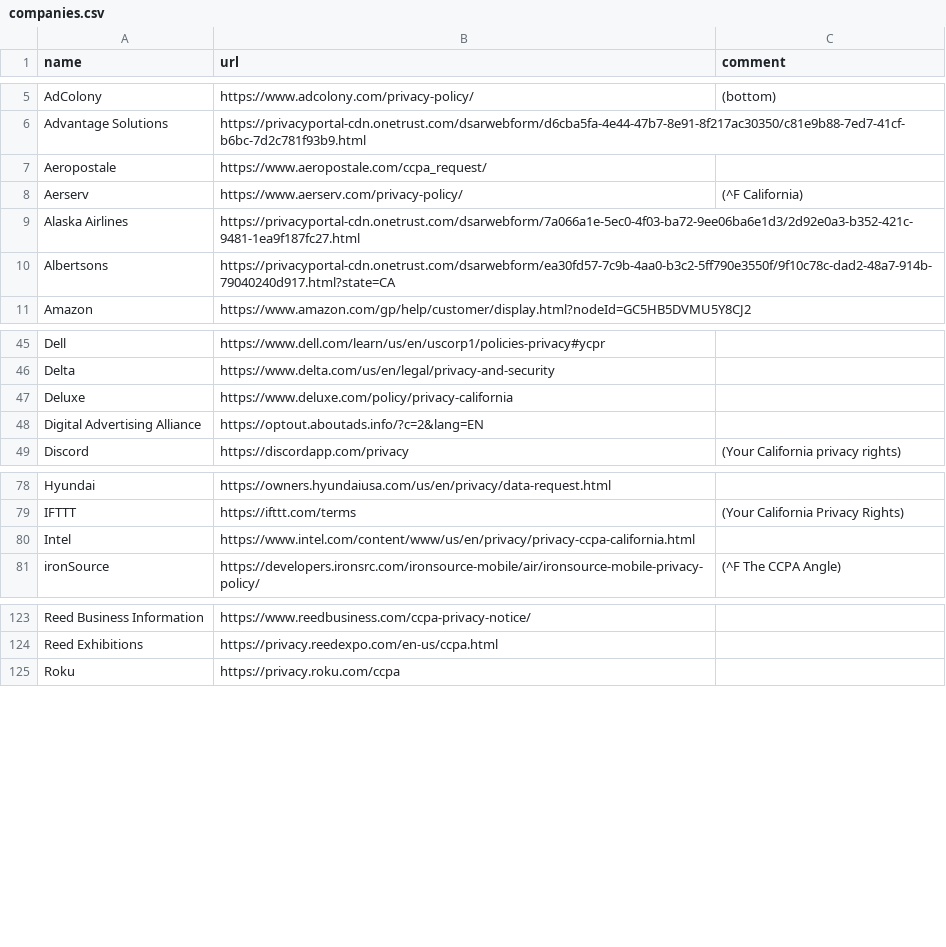
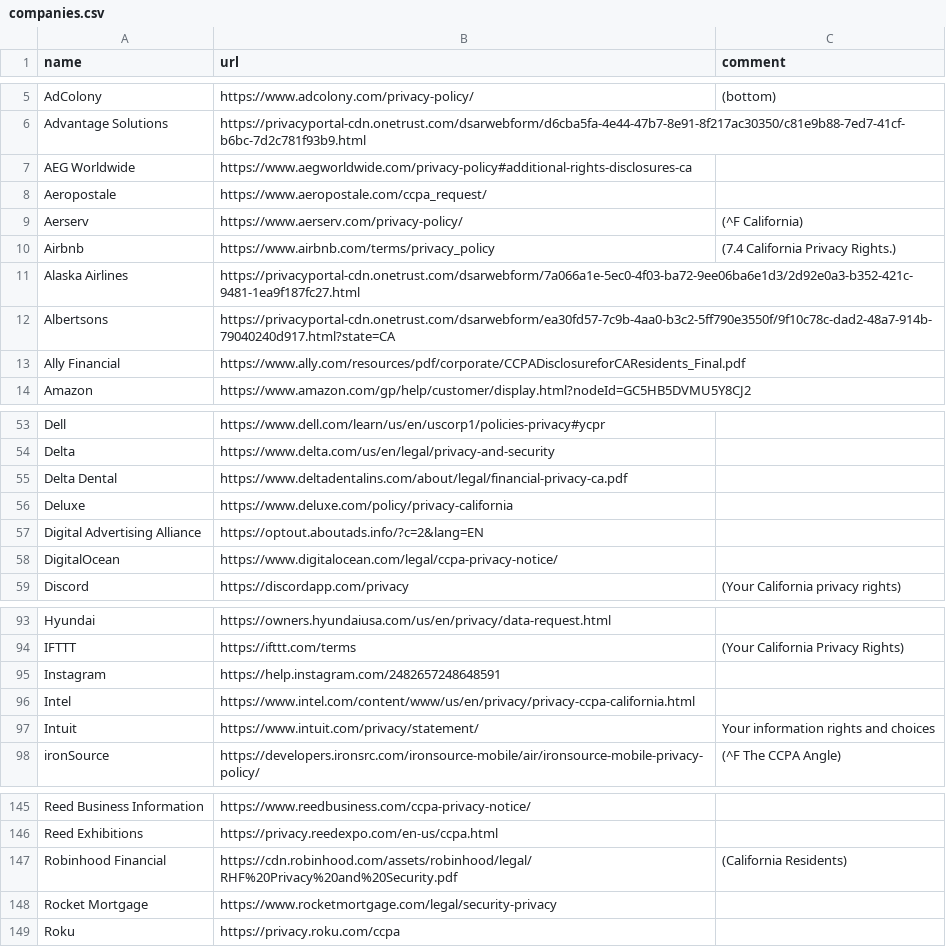
Before and after one commit to caprivacy/caprivacy, a CSV file: _data/companies.csv, drawn as a sheet; only a part is shown, gaps mark what is left out; the diff covers the shown part only.

Commit message:
More CCPA links

```diff
--- a/_data/companies.csv
+++ b/_data/companies.csv
@@ -6,6 +6,9 @@ name,url,comment
 "Advantage Solutions","https://privacyportal-cdn.onetrust.com/dsarwebform/d6cba5fa-4e44-47b7-8e91-8f217ac30350/c81e9b88-7ed7-41cf-b6bc-7d2c781f93b9.html",""
+"AEG Worldwide","https://www.aegworldwide.com/privacy-policy#additional-rights-disclosures-ca",""
 "Aeropostale","https://www.aeropostale.com/ccpa_request/",""
 "Aerserv","https://www.aerserv.com/privacy-policy/","(^F California)"
+"Airbnb","https://www.airbnb.com/terms/privacy_policy","(7.4 California Privacy Rights.)"
 "Alaska Airlines","https://privacyportal-cdn.onetrust.com/dsarwebform/7a066a1e-5ec0-4f03-ba72-9ee06ba6e1d3/2d92e0a3-b352-421c-9481-1ea9f187fc27.html",""
 "Albertsons","https://privacyportal-cdn.onetrust.com/dsarwebform/ea30fd57-7c9b-4aa0-b3c2-5ff790e3550f/9f10c78c-dad2-48a7-914b-79040240d917.html?state=CA",""
+"Ally Financial","https://www.ally.com/resources/pdf/corporate/CCPADisclosureforCAResidents_Final.pdf",""
 "Amazon","https://www.amazon.com/gp/help/customer/display.html?nodeId=GC5HB5DVMU5Y8CJ2",""
@@ -46,4 +54,6 @@ name,url,comment
 "Delta","https://www.delta.com/us/en/legal/privacy-and-security",""
+"Delta Dental","https://www.deltadentalins.com/about/legal/financial-privacy-ca.pdf",""
 "Deluxe","https://www.deluxe.com/policy/privacy-california",""
 "Digital Advertising Alliance","https://optout.aboutads.info/?c=2&lang=EN",""
+"DigitalOcean","https://www.digitalocean.com/legal/ccpa-privacy-notice/",""
 "Discord","https://discordapp.com/privacy","(Your California privacy rights)"
@@ -79,3 +94,5 @@ name,url,comment
 "IFTTT","https://ifttt.com/terms","(Your California Privacy Rights)"
+"Instagram","https://help.instagram.com/2482657248648591"
 "Intel","https://www.intel.com/content/www/us/en/privacy/privacy-ccpa-california.html",""
+"Intuit","https://www.intuit.com/privacy/statement/","Your information rights and choices"
 "ironSource","https://developers.ironsrc.com/ironsource-mobile/air/ironsource-mobile-privacy-policy/","(^F The CCPA Angle)"
@@ -124,2 +146,4 @@ name,url,comment
 "Reed Exhibitions","https://privacy.reedexpo.com/en-us/ccpa.html",""
+"Robinhood Financial","https://cdn.robinhood.com/assets/robinhood/legal/RHF%20Privacy%20and%20Security.pdf","(California Residents)"
+"Rocket Mortgage","https://www.rocketmortgage.com/legal/security-privacy",""
 "Roku","https://privacy.roku.com/ccpa",""
```
Also changed, not shown: 28 added rows elsewhere in this file.
